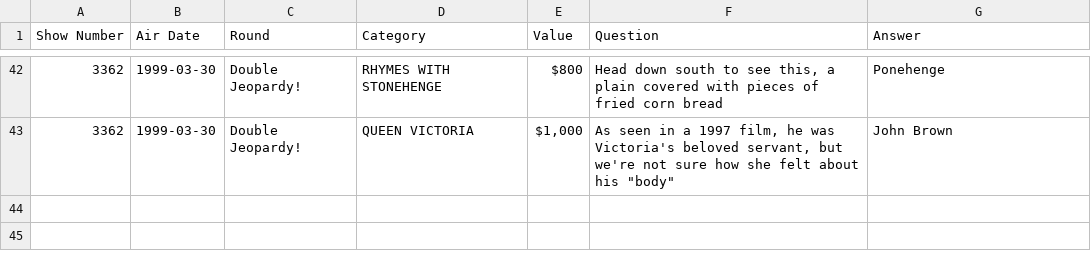
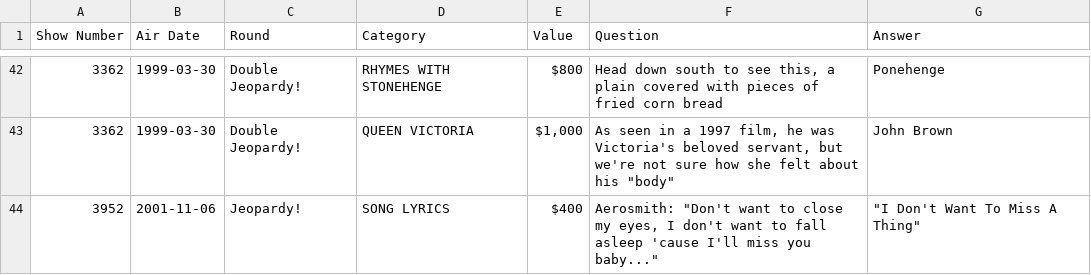
Before and after one commit to tuckyeah/jeopardy-api, a CSV file: lib/seeds/small_jeopardy.csv, drawn as a sheet; only a part is shown, gaps mark what is left out.

```diff
--- a/lib/seeds/small_jeopardy.csv
+++ b/lib/seeds/small_jeopardy.csv
@@ -43 +43,2 @@ Show Number, Air Date, Round, Category, Value, Question, Answer
 3362,1999-03-30,Double Jeopardy!,"QUEEN VICTORIA","$1,000","As seen in a 1997 film, he was Victoria's beloved servant, but we're not sure how she felt about his ""body""","John Brown"
+3952,2001-11-06,Jeopardy!,"SONG LYRICS","$400","Aerosmith: ""Don't want to close my eyes, I don't want to fall asleep 'cause I'll miss you baby...""","""I Don't Want To Miss A Thing"""
```
Also changed, not shown: 1 other file.
